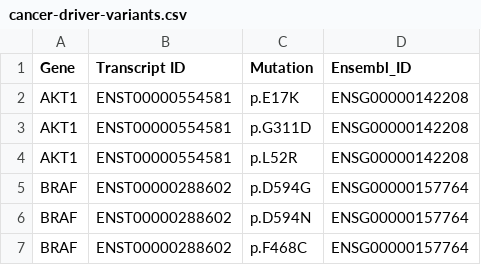
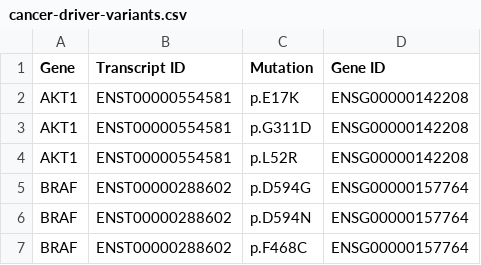
Before and after one commit to openvax/gene-lists, a CSV file: cancer-driver-variants.csv, drawn as a sheet; only a part is shown.

Commit message:
Update cancer-driver-variants.csv

```diff
--- a/cancer-driver-variants.csv
+++ b/cancer-driver-variants.csv
@@ -1,2 +1,2 @@
-Gene,Transcript ID,Mutation,Ensembl_ID
+Gene,Transcript ID,Mutation,Gene ID
 AKT1,ENST00000554581,p.E17K,ENSG00000142208
```
